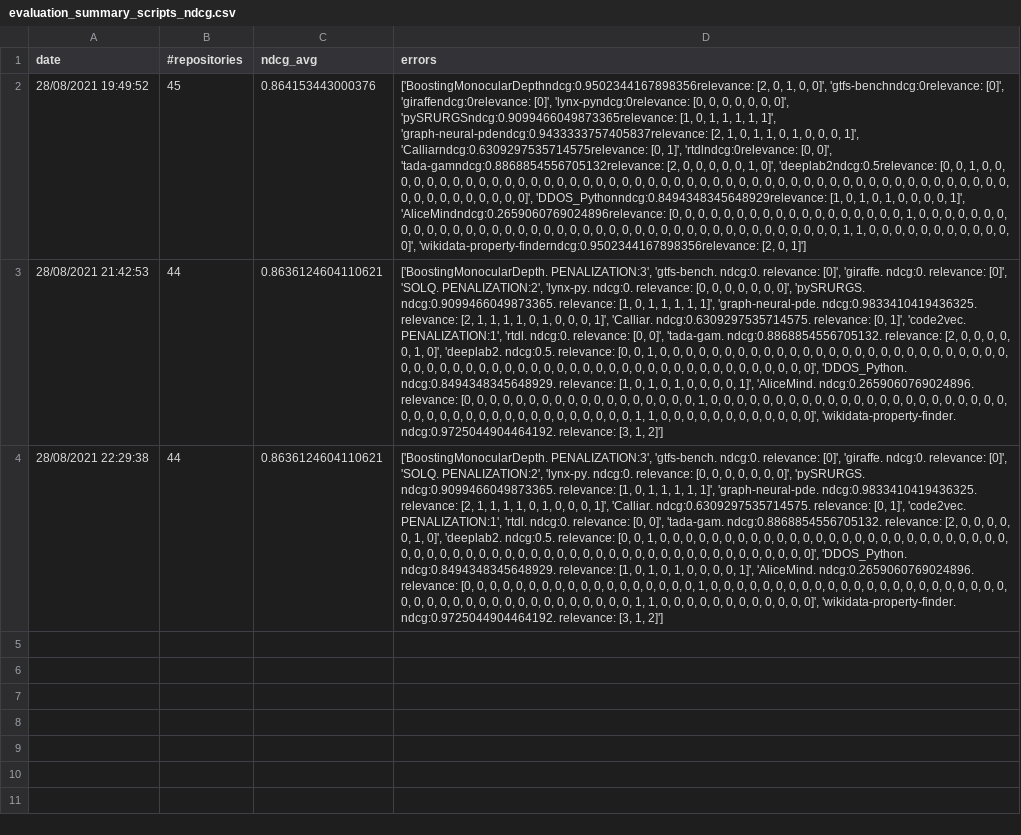
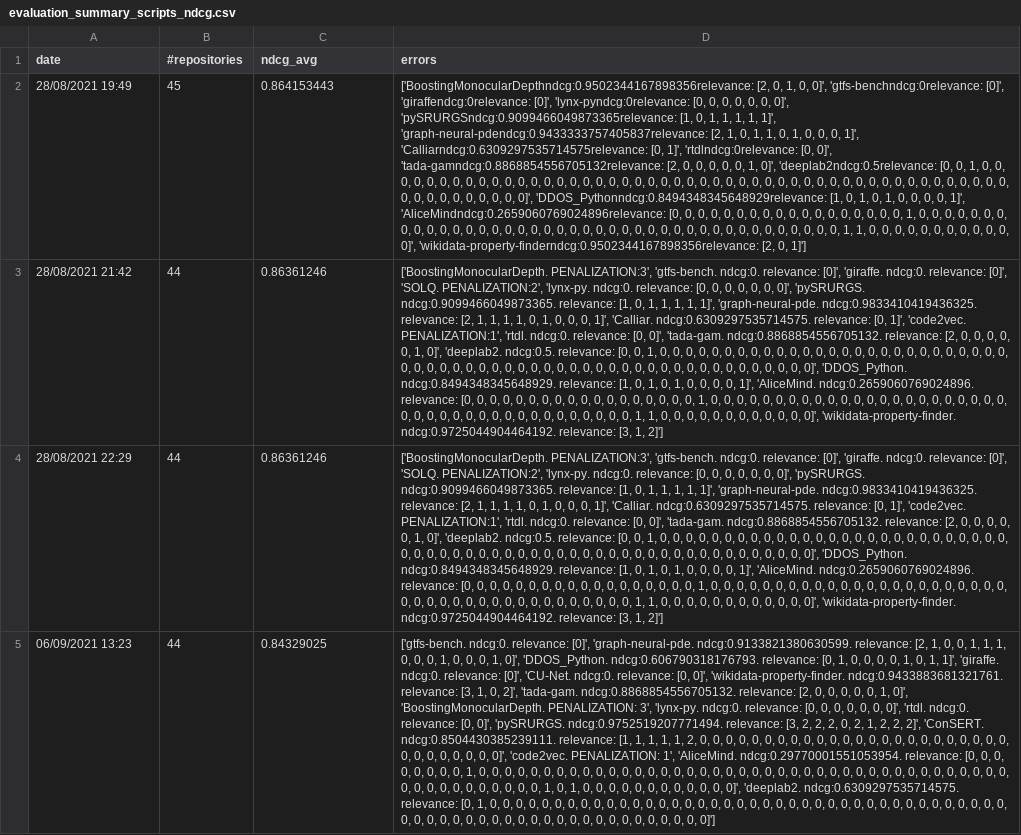
Before and after one commit to SoftwareUnderstanding/inspect4py, a CSV file: evaluation/software_type/evaluation_summary_scripts_ndcg.csv, drawn as a sheet; the diff names each change by its address in the sheet, - before the commit and + after, or states it on an @@ line.

```diff
--- a/evaluation/software_type/evaluation_summary_scripts_ndcg.csv
+++ b/evaluation/software_type/evaluation_summary_scripts_ndcg.csv
-A2 (date): 28/08/2021 19:49:52
+A2 (date): 28/08/2021 19:49
-C2 (ndcg_avg): 0.864153443000376
+C2 (ndcg_avg): 0.864153443
-A3 (date): 28/08/2021 21:42:53
+A3 (date): 28/08/2021 21:42
-C3:C4 (ndcg_avg): 0.8636124604110621
+C3:C4 (ndcg_avg): 0.86361246
-A4 (date): 28/08/2021 22:29:38
+A4 (date): 28/08/2021 22:29
+row 5: 06/09/2021 13:23 | 44 | 0.84329025 | ['gtfs-bench. ndcg:0. relevance: [0]', 'graph-neural-pde. ndcg:0.9133821380630599. relevance: [2, 1, 0, 0, 1, 1, 1, 0, 0, 0, 1, 0, 0, 0, 1, 0]', 'DDOS_Python. ndcg:0.606790318176793. relevance: [0, 1, 0, 0, 0, 0, 1, 0, 1, 1]', 'giraffe. ndcg:0. relevance: [0]', 'CU-Net. ndcg:0. relevance: [0, 0]', 'wikidata-property-finder. ndcg:0.9433883681321761. relevance: [3, 1, 0, 2]', 'tada-gam. ndcg:0.8868854556705132. relevance: [2, 0, 0, 0, 0, 0, 1, 0]', 'BoostingMonocularDepth. PENALIZATION: 3', 'lynx-py. ndcg:0. relevance: [0, 0, 0, 0, 0, 0, 0]', 'rtdl. ndcg:0. relevance: [0, 0]', 'pySRURGS. ndcg:0.9752519207771494. relevance: [3, 2, 2, 2, 0, 2, 1, 2, 2, 2]', 'ConSERT. ndcg:0.8504430385239111. relevance: [1, 1, 1, 1, 1, 2, 0, 0, 0, 0, 0, 0, 0, 0, 0, 0, 0, 0, 0, 0, 0, 0, 0, 0, 0, 0, 0, 0, 0, 0, 0, 0, 0, 0, 0, 0, 0, 0]', 'code2vec. PENALIZATION: 1', 'AliceMind. ndcg:0.29770001551053954. relevance: [0, 0, 0, 0, 0, 0, 0, 0, 1, 0, 0, 0, 0, 0, 0, 0, 0, 0, 0, 0, 0, 0, 0, 0, 0, 0, 0, 0, 0, 0, 0, 0, 0, 0, 0, 0, 0, 0, 0, 0, 0, 0, 0, 0, 0, 0, 0, 0, 0, 0, 0, 0, 0, 0, 0, 0, 0, 0, 0, 0, 0, 1, 0, 1, 0, 0, 0, 0, 0, 0, 0, 0, 0, 0, 0, 0]', 'deeplab2. ndcg:0.6309297535714575. relevance: [0, 1, 0, 0, 0, 0, 0, 0, 0, 0, 0, 0, 0, 0, 0, 0, 0, 0, 0, 0, 0, 0, 0, 0, 0, 0, 0, 0, 0, 0, 0, 0, 0, 0, 0, 0, 0, 0, 0, 0, 0, 0, 0, 0, 0, 0, 0, 0, 0, 0, 0, 0, 0, 0, 0, 0, 0, 0, 0, 0, 0, 0, 0, 0, 0, 0]']
```
Also changed, not shown: evaluation/software_type/evaluation_summary.csv, evaluation/software_type/evaluation_summary_scripts_precision_recall.csv, 2 other files.
